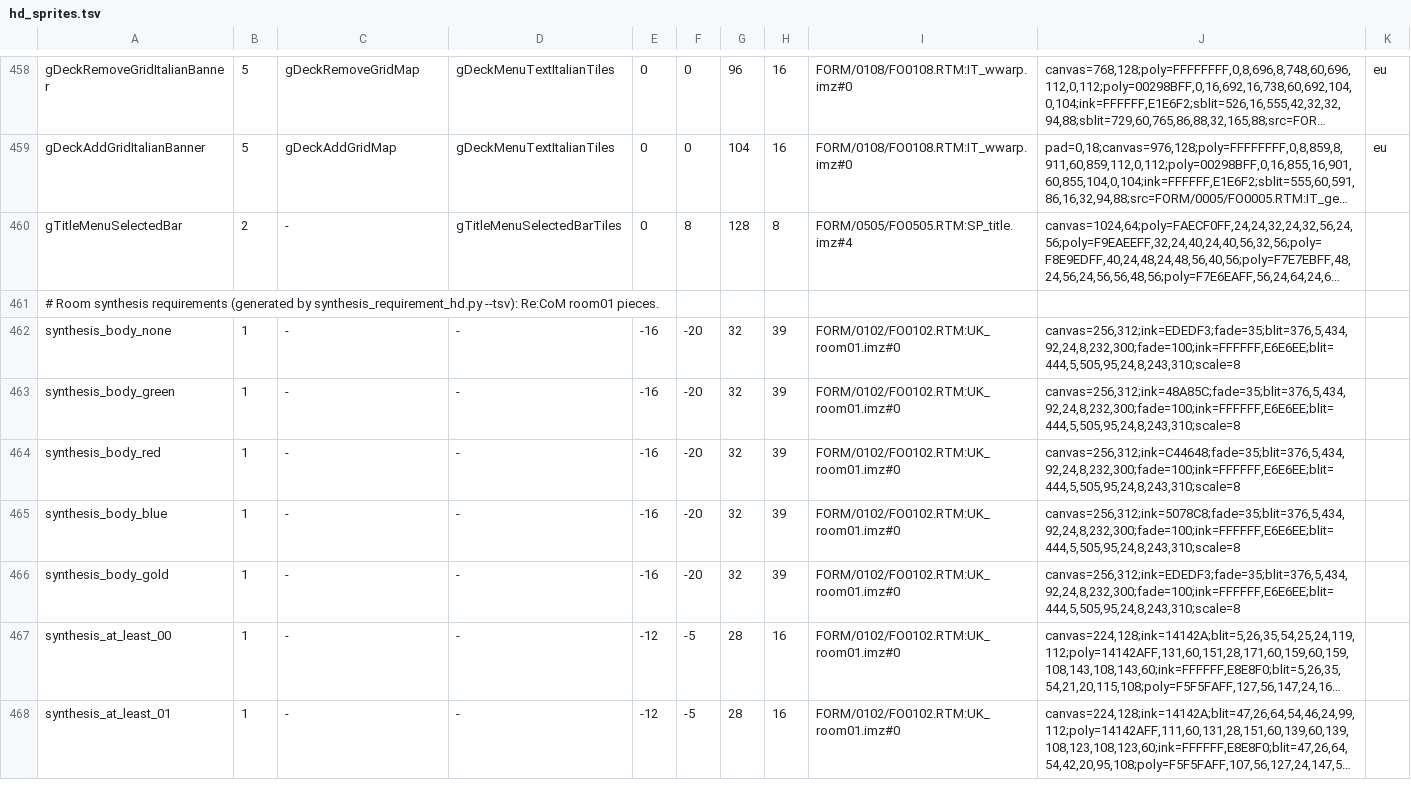
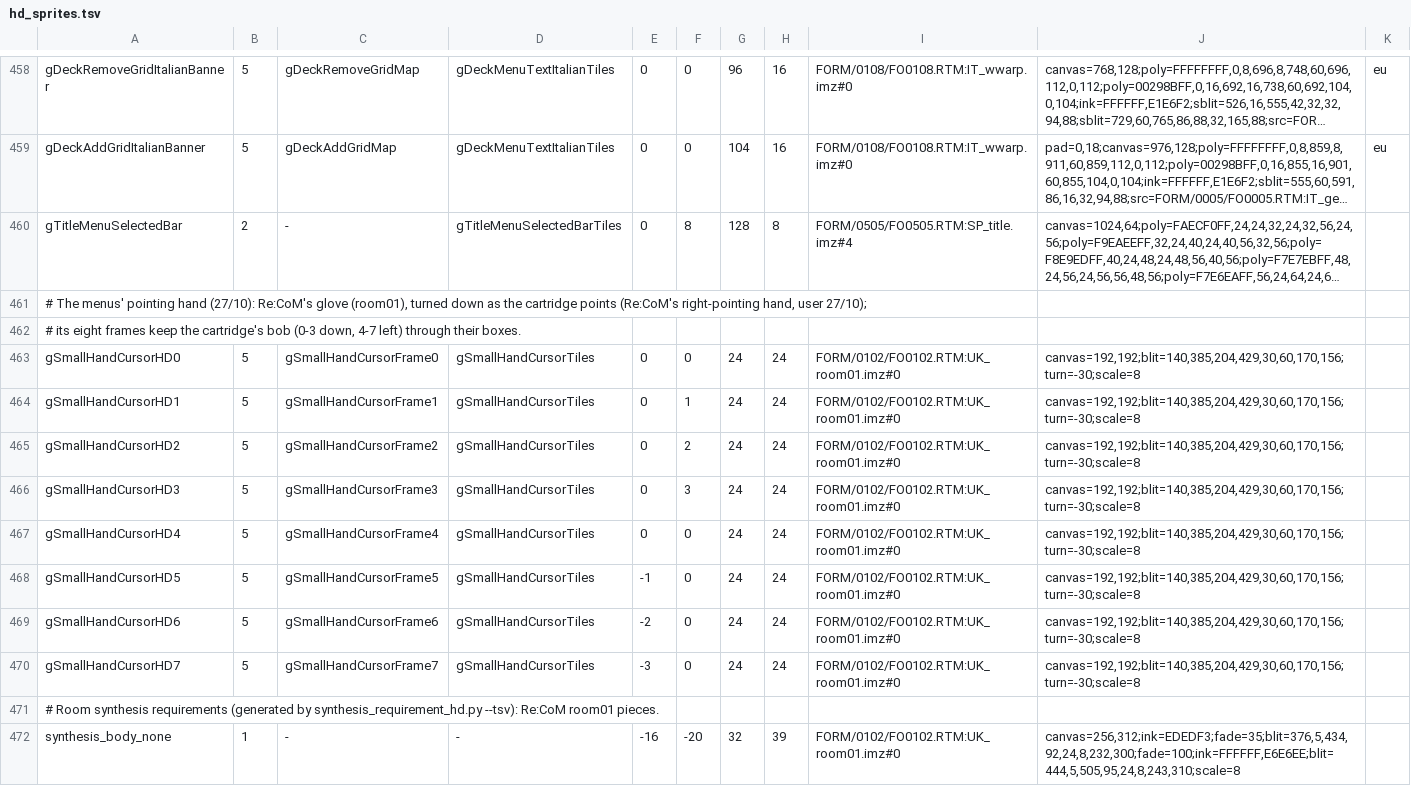
Before and after one commit to MatyMeatBoy/ReKHCoM, a TSV file: port/data/hd_sprites.tsv, drawn as a sheet; only a part is shown, gaps mark what is left out; the shorter side is filled out with more unchanged rows; long unchanged cells end in …; the diff names each change by its address in the sheet, - before the commit and + after, or states it on an @@ line.

```diff
--- a/port/data/hd_sprites.tsv
+++ b/port/data/hd_sprites.tsv
+row 461: # The menus' pointing hand (27/10): Re:CoM's glove (room01), turned down as the cartridge points (Re:CoM's right-pointing hand, user 27/10);
+row 462: # its eight frames keep the cartridge's bob (0-3 down, 4-7 left) through their boxes.
+row 463: gSmallHandCursorHD0 | 5 | gSmallHandCursorFrame0 | gSmallHandCursorTiles | 0 | 0 | 24 | 24 | FORM/0102/FO0102.RTM:UK_room01.imz#0 | canvas=192,192;blit=140,385,204,429,30,60,170,156;turn=-30;scale=8
+row 464: gSmallHandCursorHD1 | 5 | gSmallHandCursorFrame1 | gSmallHandCursorTiles | 0 | 1 | 24 | 24 | FORM/0102/FO0102.RTM:UK_room01.imz#0 | canvas=192,192;blit=140,385,204,429,30,60,170,156;turn=-30;scale=8
+row 465: gSmallHandCursorHD2 | 5 | gSmallHandCursorFrame2 | gSmallHandCursorTiles | 0 | 2 | 24 | 24 | FORM/0102/FO0102.RTM:UK_room01.imz#0 | canvas=192,192;blit=140,385,204,429,30,60,170,156;turn=-30;scale=8
+row 466: gSmallHandCursorHD3 | 5 | gSmallHandCursorFrame3 | gSmallHandCursorTiles | 0 | 3 | 24 | 24 | FORM/0102/FO0102.RTM:UK_room01.imz#0 | canvas=192,192;blit=140,385,204,429,30,60,170,156;turn=-30;scale=8
+row 467: gSmallHandCursorHD4 | 5 | gSmallHandCursorFrame4 | gSmallHandCursorTiles | 0 | 0 | 24 | 24 | FORM/0102/FO0102.RTM:UK_room01.imz#0 | canvas=192,192;blit=140,385,204,429,30,60,170,156;turn=-30;scale=8
+row 468: gSmallHandCursorHD5 | 5 | gSmallHandCursorFrame5 | gSmallHandCursorTiles | -1 | 0 | 24 | 24 | FORM/0102/FO0102.RTM:UK_room01.imz#0 | canvas=192,192;blit=140,385,204,429,30,60,170,156;turn=-30;scale=8
+row 469: gSmallHandCursorHD6 | 5 | gSmallHandCursorFrame6 | gSmallHandCursorTiles | -2 | 0 | 24 | 24 | FORM/0102/FO0102.RTM:UK_room01.imz#0 | canvas=192,192;blit=140,385,204,429,30,60,170,156;turn=-30;scale=8
+row 470: gSmallHandCursorHD7 | 5 | gSmallHandCursorFrame7 | gSmallHandCursorTiles | -3 | 0 | 24 | 24 | FORM/0102/FO0102.RTM:UK_room01.imz#0 | canvas=192,192;blit=140,385,204,429,30,60,170,156;turn=-30;scale=8
```
Also changed, not shown: 4 other files.
